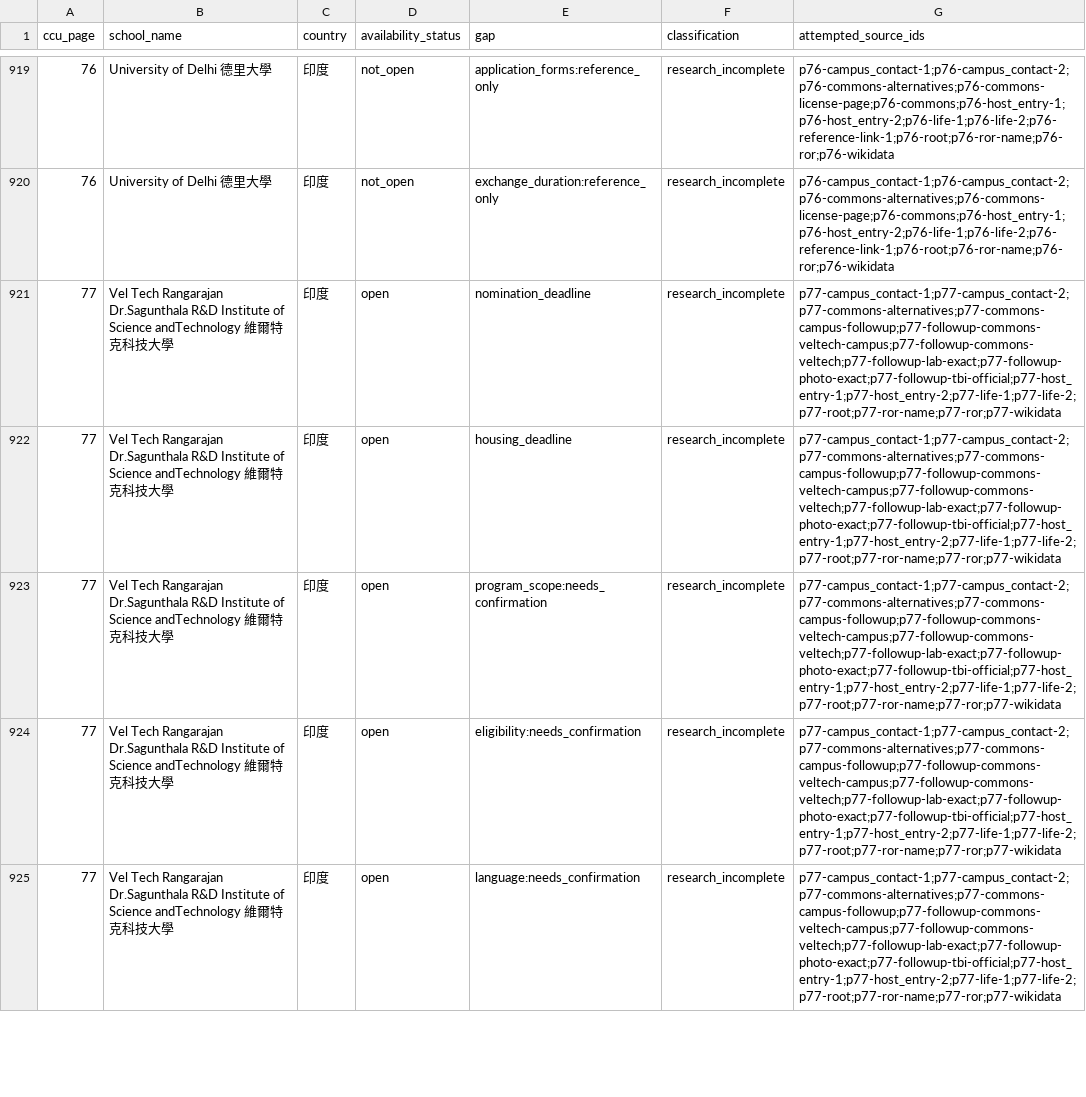
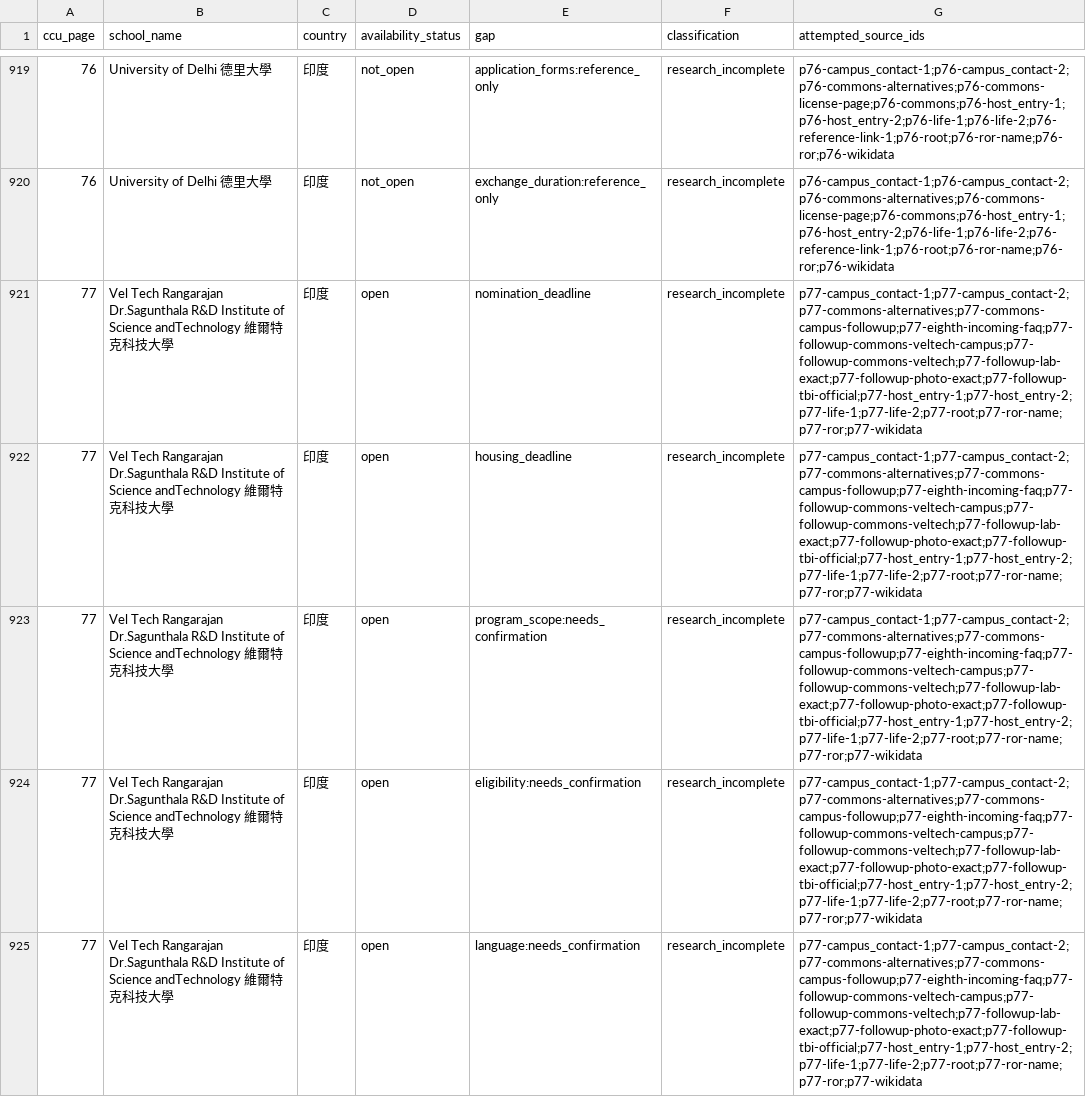
Before and after one commit to blizzard-new/abroad, a CSV file: src/exchange_info/official_data/ccu/completion-followup-gap-research.csv, drawn as a sheet; only a part is shown, gaps mark what is left out; the diff covers the shown part only.

Commit message:
data(ccu): finish scoped review of 370 public source candidates

```diff
--- a/src/exchange_info/official_data/ccu/completion-followup-gap-research.csv
+++ b/src/exchange_info/official_data/ccu/completion-followup-gap-research.csv
@@ -920,6 +920,6 @@
 76,University of Delhi 德里大學,印度,not_open,exchange_duration:reference_only,research_incomplete,p76-campus_contact-1;p76-campus_contact-2;p76-commons-alternatives;p76-commons-license-page;p76-commons;p76-host_entry-1;p76-host_entry-2;p76-life-1;p76-life-2;p76-reference-link-1;p76-root;p76-ror-name;p76-ror;p76-wikidata
-77,Vel Tech Rangarajan Dr.Sagunthala R&D Institute of Science andTechnology 維爾特克科技大學,印度,open,nomination_deadline,research_incomplete,p77-campus_contact-1;p77-campus_contact-2;p77-commons-alternatives;p77-commons-campus-followup;p77-followup-commons-veltech-campus;p77-followup-commons-veltech;p77-followup-lab-exact;p77-followup-photo-exact;p77-followup-tbi-official;p77-host_entry-1;p77-host_entry-2;p77-life-1;p77-life-2;p77-root;p77-ror-name;p77-ror;p77-wikidata
-77,Vel Tech Rangarajan Dr.Sagunthala R&D Institute of Science andTechnology 維爾特克科技大學,印度,open,housing_deadline,research_incomplete,p77-campus_contact-1;p77-campus_contact-2;p77-commons-alternatives;p77-commons-campus-followup;p77-followup-commons-veltech-campus;p77-followup-commons-veltech;p77-followup-lab-exact;p77-followup-photo-exact;p77-followup-tbi-official;p77-host_entry-1;p77-host_entry-2;p77-life-1;p77-life-2;p77-root;p77-ror-name;p77-ror;p77-wikidata
-77,Vel Tech Rangarajan Dr.Sagunthala R&D Institute of Science andTechnology 維爾特克科技大學,印度,open,program_scope:needs_confirmation,research_incomplete,p77-campus_contact-1;p77-campus_contact-2;p77-commons-alternatives;p77-commons-campus-followup;p77-followup-commons-veltech-campus;p77-followup-commons-veltech;p77-followup-lab-exact;p77-followup-photo-exact;p77-followup-tbi-official;p77-host_entry-1;p77-host_entry-2;p77-life-1;p77-life-2;p77-root;p77-ror-name;p77-ror;p77-wikidata
-77,Vel Tech Rangarajan Dr.Sagunthala R&D Institute of Science andTechnology 維爾特克科技大學,印度,open,eligibility:needs_confirmation,research_incomplete,p77-campus_contact-1;p77-campus_contact-2;p77-commons-alternatives;p77-commons-campus-followup;p77-followup-commons-veltech-campus;p77-followup-commons-veltech;p77-followup-lab-exact;p77-followup-photo-exact;p77-followup-tbi-official;p77-host_entry-1;p77-host_entry-2;p77-life-1;p77-life-2;p77-root;p77-ror-name;p77-ror;p77-wikidata
-77,Vel Tech Rangarajan Dr.Sagunthala R&D Institute of Science andTechnology 維爾特克科技大學,印度,open,language:needs_confirmation,research_incomplete,p77-campus_contact-1;p77-campus_contact-2;p77-commons-alternatives;p77-commons-campus-followup;p77-followup-commons-veltech-campus;p77-followup-commons-veltech;p77-followup-lab-exact;p77-followup-photo-exact;p77-followup-tbi-official;p77-host_entry-1;p77-host_entry-2;p77-life-1;p77-life-2;p77-root;p77-ror-name;p77-ror;p77-wikidata
+77,Vel Tech Rangarajan Dr.Sagunthala R&D Institute of Science andTechnology 維爾特克科技大學,印度,open,nomination_deadline,research_incomplete,p77-campus_contact-1;p77-campus_contact-2;p77-commons-alternatives;p77-commons-campus-followup;p77-eighth-incoming-faq;p77-followup-commons-veltech-campus;p77-followup-commons-veltech;p77-followup-lab-exact;p77-followup-photo-exact;p77-followup-tbi-official;p77-host_entry-1;p77-host_entry-2;p77-life-1;p77-life-2;p77-root;p77-ror-name;p77-ror;p77-wikidata
+77,Vel Tech Rangarajan Dr.Sagunthala R&D Institute of Science andTechnology 維爾特克科技大學,印度,open,housing_deadline,research_incomplete,p77-campus_contact-1;p77-campus_contact-2;p77-commons-alternatives;p77-commons-campus-followup;p77-eighth-incoming-faq;p77-followup-commons-veltech-campus;p77-followup-commons-veltech;p77-followup-lab-exact;p77-followup-photo-exact;p77-followup-tbi-official;p77-host_entry-1;p77-host_entry-2;p77-life-1;p77-life-2;p77-root;p77-ror-name;p77-ror;p77-wikidata
+77,Vel Tech Rangarajan Dr.Sagunthala R&D Institute of Science andTechnology 維爾特克科技大學,印度,open,program_scope:needs_confirmation,research_incomplete,p77-campus_contact-1;p77-campus_contact-2;p77-commons-alternatives;p77-commons-campus-followup;p77-eighth-incoming-faq;p77-followup-commons-veltech-campus;p77-followup-commons-veltech;p77-followup-lab-exact;p77-followup-photo-exact;p77-followup-tbi-official;p77-host_entry-1;p77-host_entry-2;p77-life-1;p77-life-2;p77-root;p77-ror-name;p77-ror;p77-wikidata
+77,Vel Tech Rangarajan Dr.Sagunthala R&D Institute of Science andTechnology 維爾特克科技大學,印度,open,eligibility:needs_confirmation,research_incomplete,p77-campus_contact-1;p77-campus_contact-2;p77-commons-alternatives;p77-commons-campus-followup;p77-eighth-incoming-faq;p77-followup-commons-veltech-campus;p77-followup-commons-veltech;p77-followup-lab-exact;p77-followup-photo-exact;p77-followup-tbi-official;p77-host_entry-1;p77-host_entry-2;p77-life-1;p77-life-2;p77-root;p77-ror-name;p77-ror;p77-wikidata
+77,Vel Tech Rangarajan Dr.Sagunthala R&D Institute of Science andTechnology 維爾特克科技大學,印度,open,language:needs_confirmation,research_incomplete,p77-campus_contact-1;p77-campus_contact-2;p77-commons-alternatives;p77-commons-campus-followup;p77-eighth-incoming-faq;p77-followup-commons-veltech-campus;p77-followup-commons-veltech;p77-followup-lab-exact;p77-followup-photo-exact;p77-followup-tbi-official;p77-host_entry-1;p77-host_entry-2;p77-life-1;p77-life-2;p77-root;p77-ror-name;p77-ror;p77-wikidata
```
Also changed, not shown: 2 added rows, 2 removed rows and 55 edited cells elsewhere in this file, src/exchange_info/official_data/ccu/completion-inventory.csv, src/exchange_info/official_data/ccu/completion-remaining-public-worklist.csv, 44 other files.
